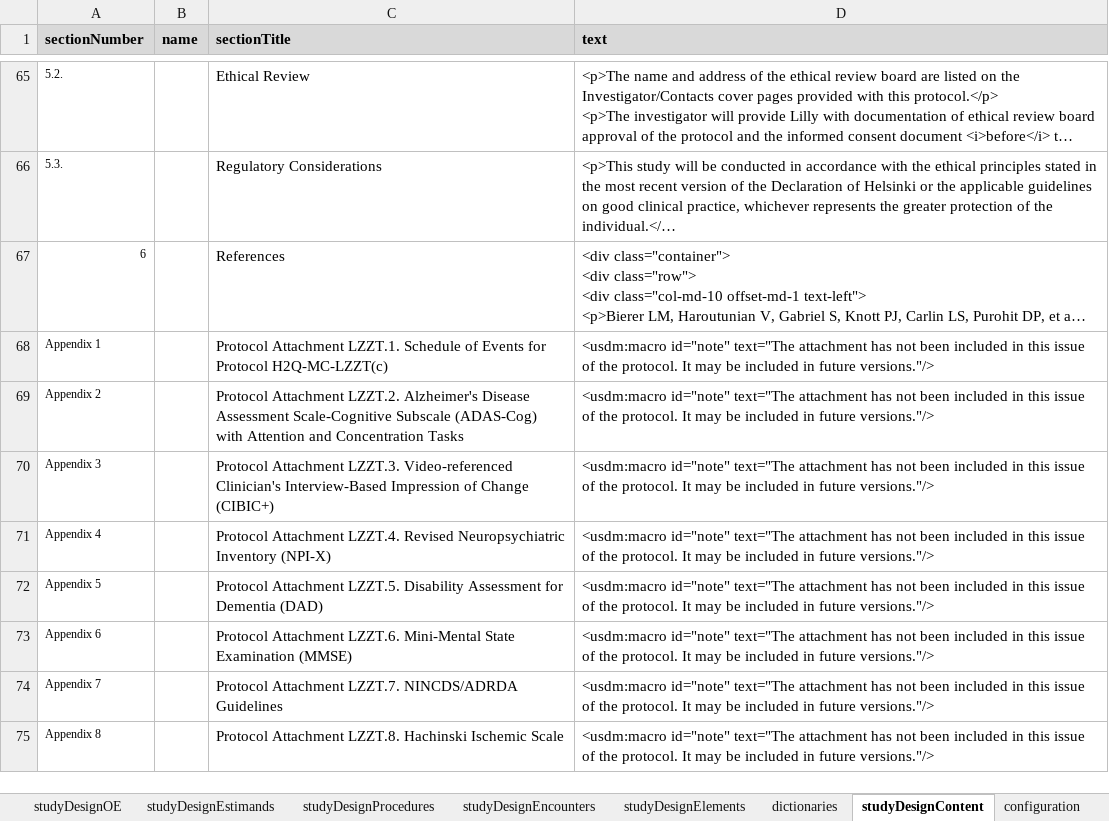
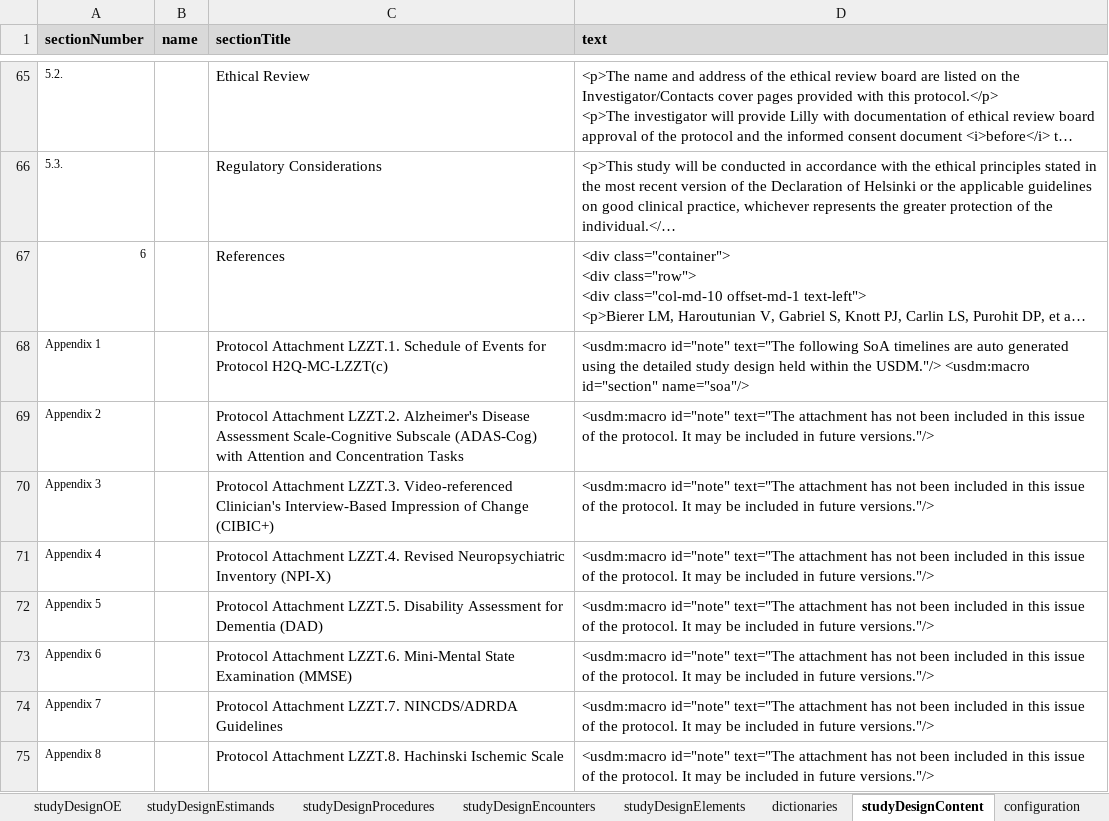
Before and after one commit to data4knowledge/usdm_data, an Excel workbook: source_data/CDISC_Pilot/CDISC_Pilot_Study.xlsx, sheet studyDesignContent, drawn as a sheet; only a part is shown, gaps mark what is left out; long unchanged cells end in …; values as stored, in another font and other column widths than the file's, no borders; the diff names each change by its address in the sheet, - before the commit and + after, or states it on an @@ line.

```diff
--- a/source_data/CDISC_Pilot/CDISC_Pilot_Study.xlsx (sheet studyDesignContent)
+++ b/source_data/CDISC_Pilot/CDISC_Pilot_Study.xlsx (sheet studyDesignContent)
-D68 (text): …id="note" text="The attachment has not been included in this issue of the protocol. It may be included in future versions."/>
+D68 (text): …id="note" text="The following SoA timelines are auto generated using the detailed study design held within the USDM."/> <usdm:macro id="section" name="soa"/>
```
Also changed, not shown: sheet studyDesignActivities, 4 other files.
